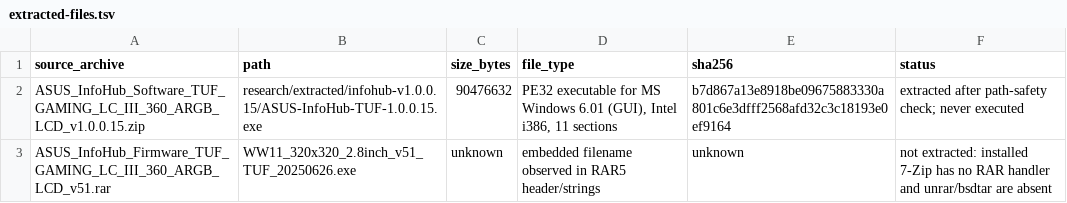
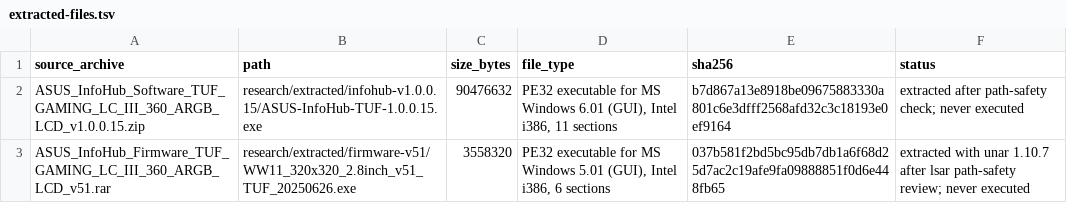
Before and after one commit to PuVeri/tuf-aio-control, a TSV file: research/manifests/extracted-files.tsv, drawn as a sheet.

Commit message:
Document firmware protocol analysis and InfoHub extraction limits

```diff
--- a/research/manifests/extracted-files.tsv
+++ b/research/manifests/extracted-files.tsv
@@ -2,2 +2,2 @@ source_archive	path	size_bytes	file_type	sha256	status
 ASUS_InfoHub_Software_TUF_GAMING_LC_III_360_ARGB_LCD_v1.0.0.15.zip	research/extracted/infohub-v1.0.0.15/ASUS-InfoHub-TUF-1.0.0.15.exe	90476632	PE32 executable for MS Windows 6.01 (GUI), Intel i386, 11 sections	b7d867a13e8918be09675883330a801c6e3dfff2568afd32c3c18193e0ef9164	extracted after path-safety check; never executed
-ASUS_InfoHub_Firmware_TUF_GAMING_LC_III_360_ARGB_LCD_v51.rar	WW11_320x320_2.8inch_v51_TUF_20250626.exe	unknown	embedded filename observed in RAR5 header/strings	unknown	not extracted: installed 7-Zip has no RAR handler and unrar/bsdtar are absent
+ASUS_InfoHub_Firmware_TUF_GAMING_LC_III_360_ARGB_LCD_v51.rar	research/extracted/firmware-v51/WW11_320x320_2.8inch_v51_TUF_20250626.exe	3558320	PE32 executable for MS Windows 5.01 (GUI), Intel i386, 6 sections	037b581f2bd5bc95db7db1a6f68d25d7ac2c19afe9fa09888851f0d6e448fb65	extracted with unar 1.10.7 after lsar path-safety review; never executed
```
Also changed, not shown: 14 other files.
